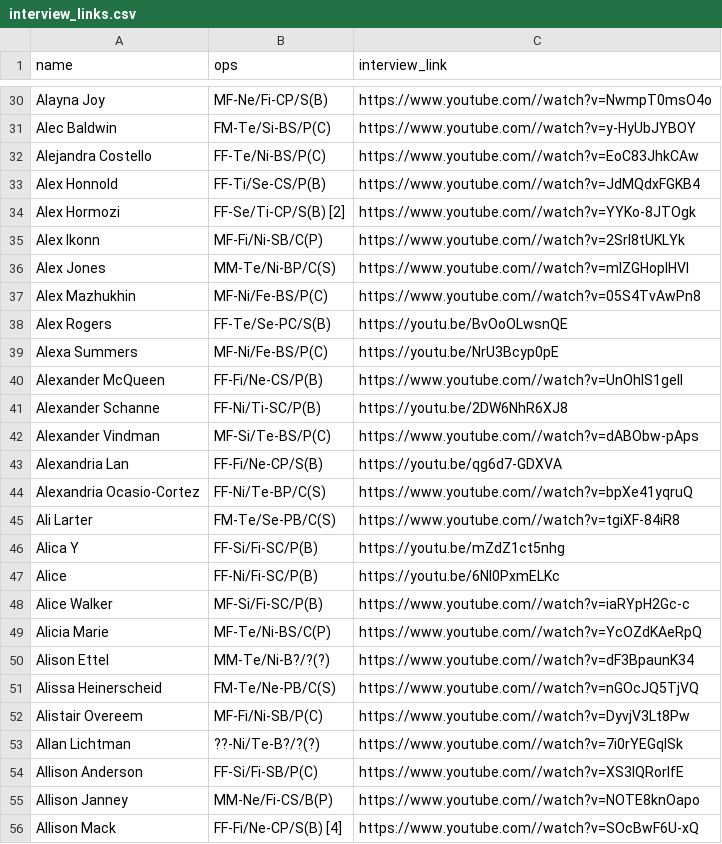
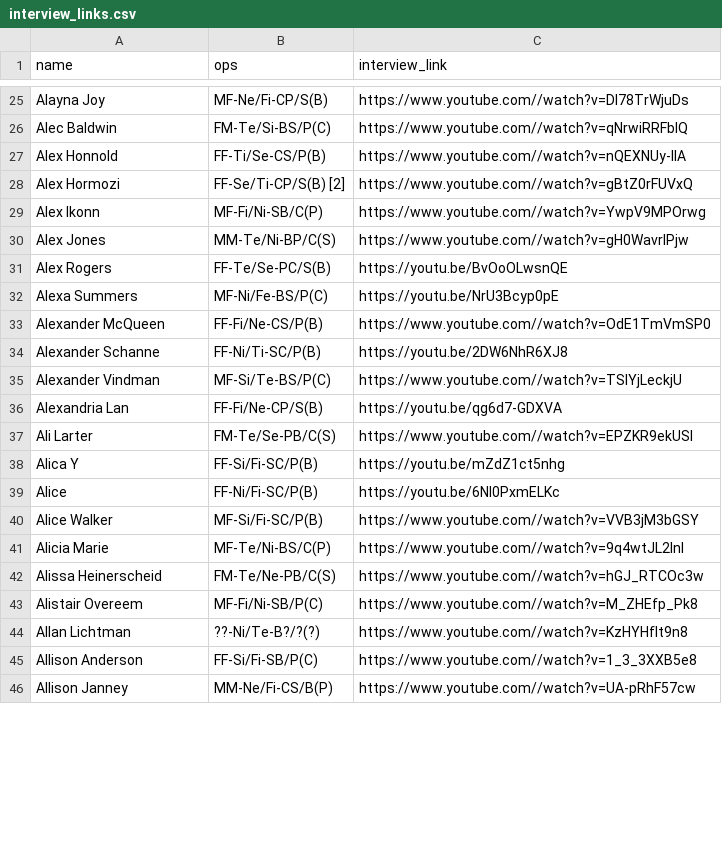
Before and after one commit to michalbaldyga/personality-type-prediction-ops, a CSV file: static/csv/interview_links.csv, drawn as a sheet; only a part is shown, gaps mark what is left out; removed rows and columns are numbered as before the commit, all else as after; the diff covers the shown part only; the diff names each change by its address in the sheet, - before the commit and + after, or states it on an @@ line.

```diff
--- a/static/csv/interview_links.csv
+++ b/static/csv/interview_links.csv
-C25 (interview_link): https://www.youtube.com//watch?v=NwmpT0msO4o
+C25 (interview_link): https://www.youtube.com//watch?v=DI78TrWjuDs
-C26 (interview_link): https://www.youtube.com//watch?v=y-HyUbJYBOY
+C26 (interview_link): https://www.youtube.com//watch?v=qNrwiRRFblQ
-row 32: Alejandra Costello | FF-Te/Ni-BS/P(C) | https://www.youtube.com//watch?v=EoC83JhkCAw
-C27 (interview_link): https://www.youtube.com//watch?v=JdMQdxFGKB4
+C27 (interview_link): https://www.youtube.com//watch?v=nQEXNUy-IIA
-C28 (interview_link): https://www.youtube.com//watch?v=YYKo-8JTOgk
+C28 (interview_link): https://www.youtube.com//watch?v=gBtZ0rFUVxQ
-C29 (interview_link): https://www.youtube.com//watch?v=2SrI8tUKLYk
+C29 (interview_link): https://www.youtube.com//watch?v=YwpV9MPOrwg
-C30 (interview_link): https://www.youtube.com//watch?v=mIZGHopIHVI
+C30 (interview_link): https://www.youtube.com//watch?v=gH0WavrlPjw
-row 37: Alex Mazhukhin | MF-Ni/Fe-BS/P(C) | https://www.youtube.com//watch?v=05S4TvAwPn8
-C33 (interview_link): https://www.youtube.com//watch?v=UnOhIS1geII
+C33 (interview_link): https://www.youtube.com//watch?v=OdE1TmVmSP0
-C35 (interview_link): https://www.youtube.com//watch?v=dABObw-pAps
+C35 (interview_link): https://www.youtube.com//watch?v=TSIYjLeckjU
-row 44: Alexandria Ocasio-Cortez | FF-Ni/Te-BP/C(S) | https://www.youtube.com//watch?v=bpXe41yqruQ
-C37 (interview_link): https://www.youtube.com//watch?v=tgiXF-84iR8
+C37 (interview_link): https://www.youtube.com//watch?v=EPZKR9ekUSI
-C40 (interview_link): https://www.youtube.com//watch?v=iaRYpH2Gc-c
+C40 (interview_link): https://www.youtube.com//watch?v=VVB3jM3bGSY
-C41 (interview_link): https://www.youtube.com//watch?v=YcOZdKAeRpQ
+C41 (interview_link): https://www.youtube.com//watch?v=9q4wtJL2InI
-row 50: Alison Ettel | MM-Te/Ni-B?/?(?) | https://www.youtube.com//watch?v=dF3BpaunK34
-C42 (interview_link): https://www.youtube.com//watch?v=nGOcJQ5TjVQ
+C42 (interview_link): https://www.youtube.com//watch?v=hGJ_RTCOc3w
-C43 (interview_link): https://www.youtube.com//watch?v=DyvjV3Lt8Pw
+C43 (interview_link): https://www.youtube.com//watch?v=M_ZHEfp_Pk8
-C44 (interview_link): https://www.youtube.com//watch?v=7i0rYEGqISk
+C44 (interview_link): https://www.youtube.com//watch?v=KzHYHflt9n8
-C45 (interview_link): https://www.youtube.com//watch?v=XS3IQRorlfE
+C45 (interview_link): https://www.youtube.com//watch?v=1_3_3XXB5e8
-C46 (interview_link): https://www.youtube.com//watch?v=NOTE8knOapo
+C46 (interview_link): https://www.youtube.com//watch?v=UA-pRhF57cw
-row 56: Allison Mack | FF-Fi/Ne-CP/S(B) [4] | https://www.youtube.com//watch?v=SOcBwF6U-xQ
```
Also changed, not shown: 10 removed rows and 26 edited cells elsewhere in this file, 1 other file.
